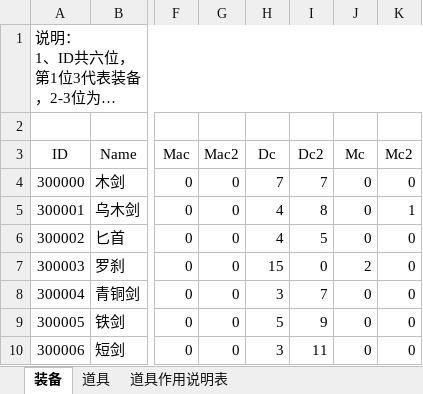
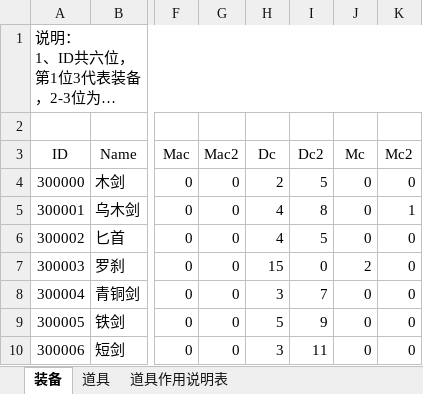
Before and after one commit to simon0xia/mirror, an Excel workbook: documents/装备及道具.xlsx, sheet 装备, drawn as a sheet; only a part is shown, gaps mark what is left out; long unchanged cells end in …; values as stored, in another font and other column widths than the file's, no borders; the diff names each change by its address in the sheet, - before the commit and + after, or states it on an @@ line.

```diff
--- a/documents/装备及道具.xlsx (sheet 装备)
+++ b/documents/装备及道具.xlsx (sheet 装备)
-H4 (Dc): 7
+H4 (Dc): 2
-I4 (Dc2): 7
+I4 (Dc2): 5
```
Also changed, not shown: documents/怪物属性表.xlsx, 8 other files.
